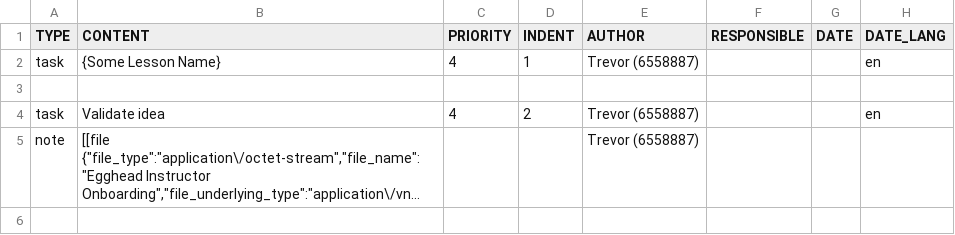
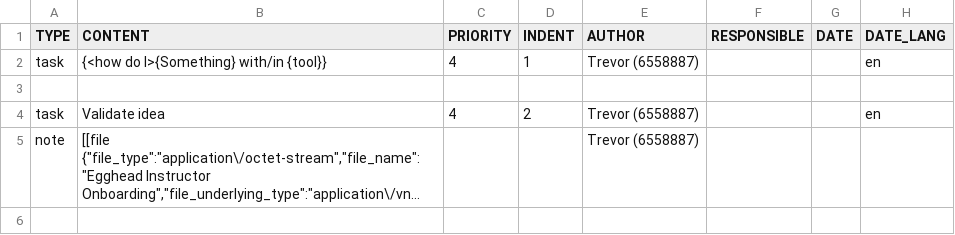
Before and after one commit to trevordmiller/device-setup, a CSV file: todoist/egghead-lesson.csv, drawn as a sheet; only a part is shown; long unchanged cells end in ….

Commit message:
Update Egghead lesson name template

```diff
--- a/todoist/egghead-lesson.csv
+++ b/todoist/egghead-lesson.csv
@@ -1,3 +1,3 @@
 TYPE,CONTENT,PRIORITY,INDENT,AUTHOR,RESPONSIBLE,DATE,DATE_LANG
-task,{Some Lesson Name},4,1,Trevor (6558887),,,en
+task,{<how do I>{Something} with/in {tool}},4,1,Trevor (6558887),,,en
 ,,,,,,,
```
